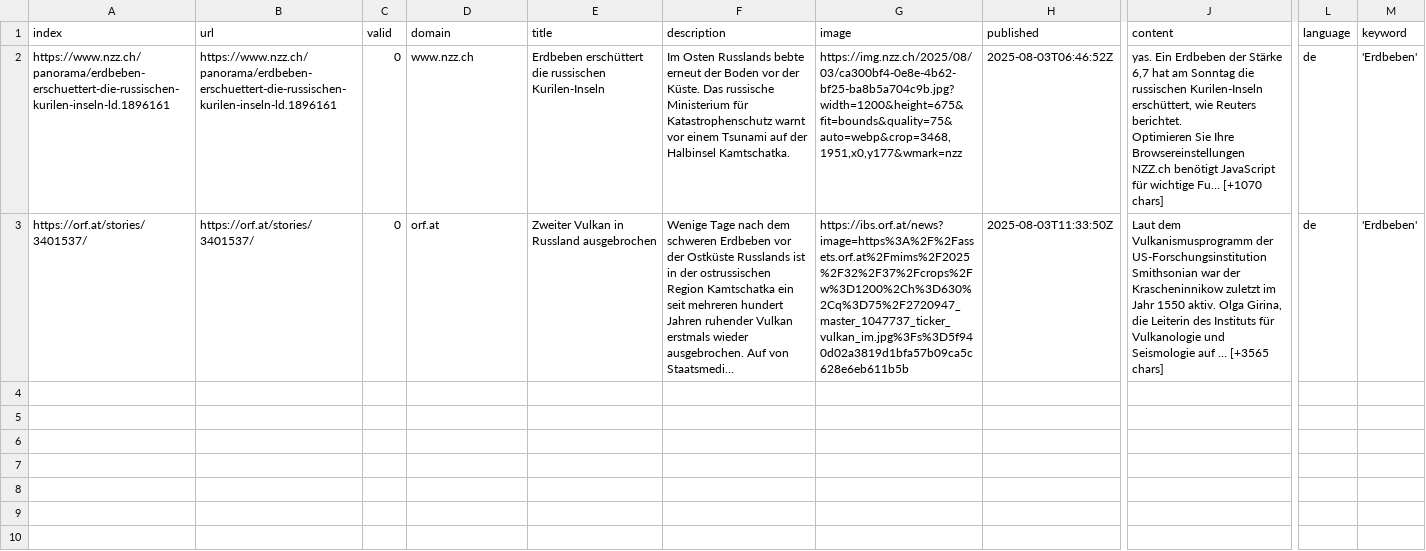
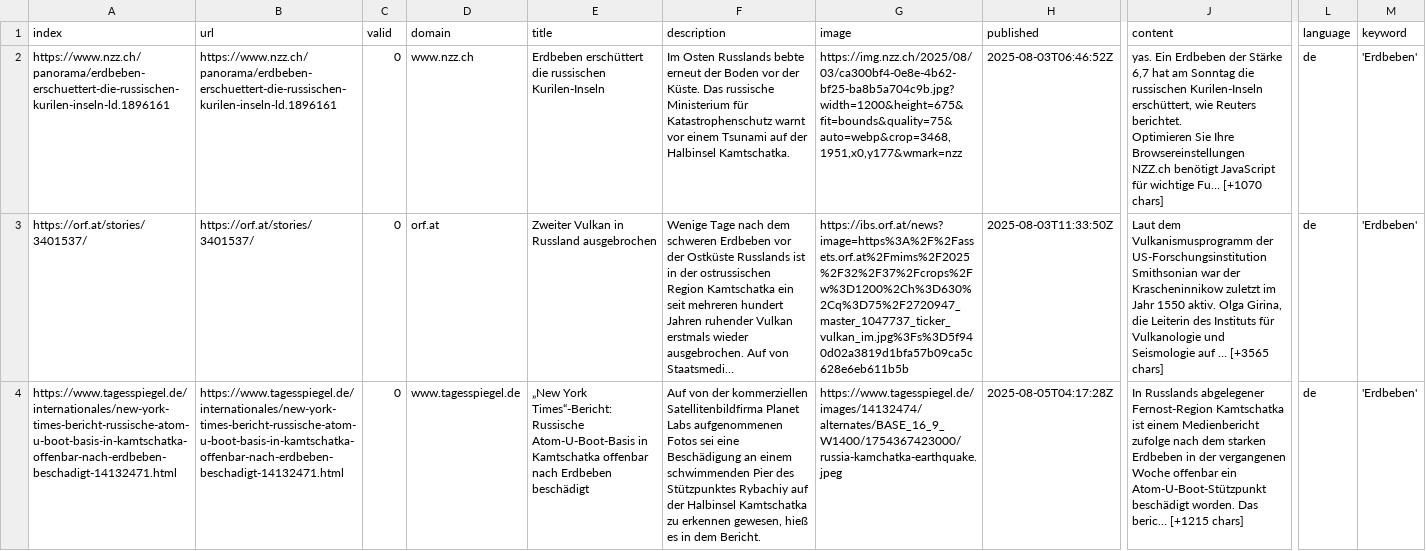
Before and after one commit to MarcoL95-news/winterIsComing, a CSV file: csv/news_2025_08.csv, drawn as a sheet; only a part is shown, gaps mark what is left out; long unchanged cells end in …; rows hold the shown columns only; the diff names each change by its address in the sheet, - before the commit and + after, or states it on an @@ line.

```diff
--- a/csv/news_2025_08.csv
+++ b/csv/news_2025_08.csv
+row 4: https://www.tagesspiegel.de/internationales/new-york-times-bericht-russische-atom-u-boot-basis-in-kamtschatka-offenbar-nach-erdbeben-beschadigt-14132471.html | https://www.tagesspiegel.de/internationales/new-york-times-bericht-russische-atom-u-boot-basis-in-kamtschatka-offenbar-nach-erdbeben-beschadigt-14132471.html | 0 | www.tagesspiegel.de | „New York Times“-Bericht: Russische Atom-U-Boot-Basis in Kamtschatka offenbar nach Erdbeben beschädigt | Auf von der kommerziellen Satellitenbildfirma Planet Labs aufgenommenen Fotos sei eine Beschädigung an einem schwimmenden Pier des Stützpunktes Rybachiy auf der Halbinsel Kamtschatka zu erkennen gewesen, hieß es in dem Bericht. | https://www.tagesspiegel.de/images/14132474/alternates/BASE_16_9_W1400/1754367423000/russia-kamchatka-earthquake.jpeg | 2025-08-05T04:17:28Z | In Russlands abgelegener Fernost-Region Kamtschatka ist einem Medienbericht zufolge nach dem starken Erdbeben in der vergangenen Woche offenbar ein Atom-U-Boot-Stützpunkt beschädigt worden. Das beric… [+1215 chars] | de | 'Erdbeben'
```
Also changed, not shown: csv/news_2025_07.csv, keywords.csv.
